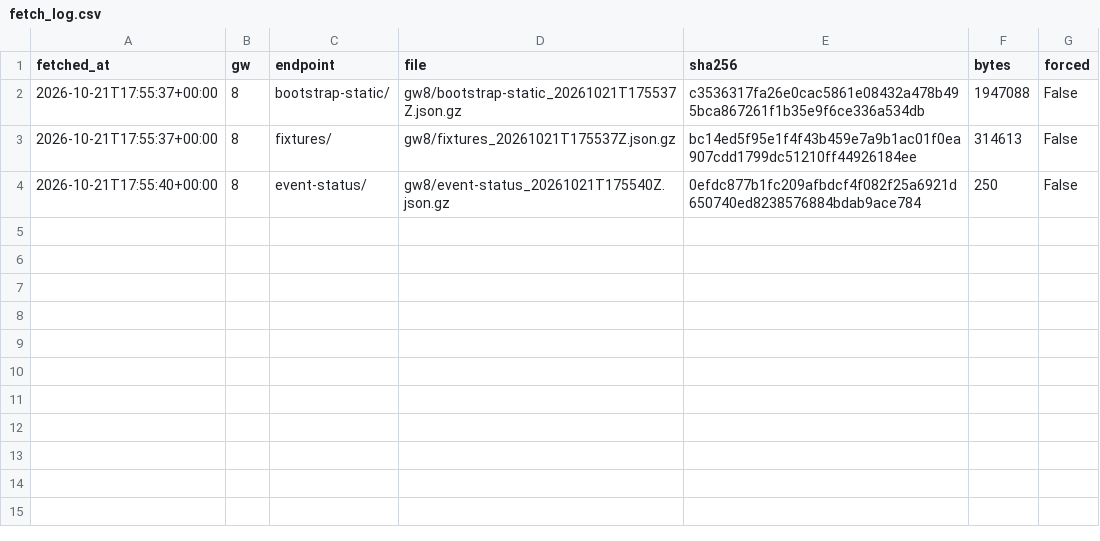
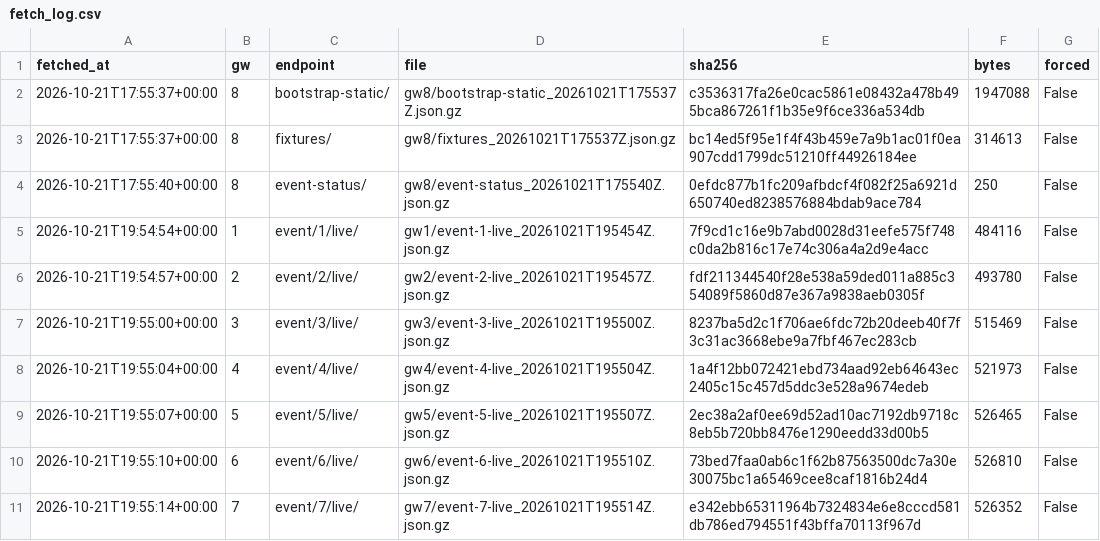
Before and after one commit to lavast1c/fpl-experiment, a CSV file: data/raw/fetch_log.csv, drawn as a sheet.

```diff
--- a/data/raw/fetch_log.csv
+++ b/data/raw/fetch_log.csv
@@ -4 +4,8 @@ fetched_at,gw,endpoint,file,sha256,bytes,forced
 2026-10-21T17:55:40+00:00,8,event-status/,gw8/event-status_20261021T175540Z.json.gz,0efdc877b1fc209afbdcf4f082f25a6921d650740ed8238576884bdab9ace784,250,False
+2026-10-21T19:54:54+00:00,1,event/1/live/,gw1/event-1-live_20261021T195454Z.json.gz,7f9cd1c16e9b7abd0028d31eefe575f748c0da2b816c17e74c306a4a2d9e4acc,484116,False
+2026-10-21T19:54:57+00:00,2,event/2/live/,gw2/event-2-live_20261021T195457Z.json.gz,fdf211344540f28e538a59ded011a885c354089f5860d87e367a9838aeb0305f,493780,False
+2026-10-21T19:55:00+00:00,3,event/3/live/,gw3/event-3-live_20261021T195500Z.json.gz,8237ba5d2c1f706ae6fdc72b20deeb40f7f3c31ac3668ebe9a7fbf467ec283cb,515469,False
+2026-10-21T19:55:04+00:00,4,event/4/live/,gw4/event-4-live_20261021T195504Z.json.gz,1a4f12bb072421ebd734aad92eb64643ec2405c15c457d5ddc3e528a9674edeb,521973,False
+2026-10-21T19:55:07+00:00,5,event/5/live/,gw5/event-5-live_20261021T195507Z.json.gz,2ec38a2af0ee69d52ad10ac7192db9718c8eb5b720bb8476e1290eedd33d00b5,526465,False
+2026-10-21T19:55:10+00:00,6,event/6/live/,gw6/event-6-live_20261021T195510Z.json.gz,73bed7faa0ab6c1f62b87563500dc7a30e30075bc1a65469cee8caf1816b24d4,526810,False
+2026-10-21T19:55:14+00:00,7,event/7/live/,gw7/event-7-live_20261021T195514Z.json.gz,e342ebb65311964b7324834e6e8cccd581db786ed794551f43bffa70113f967d,526352,False
```
Also changed, not shown: 11 other files.
